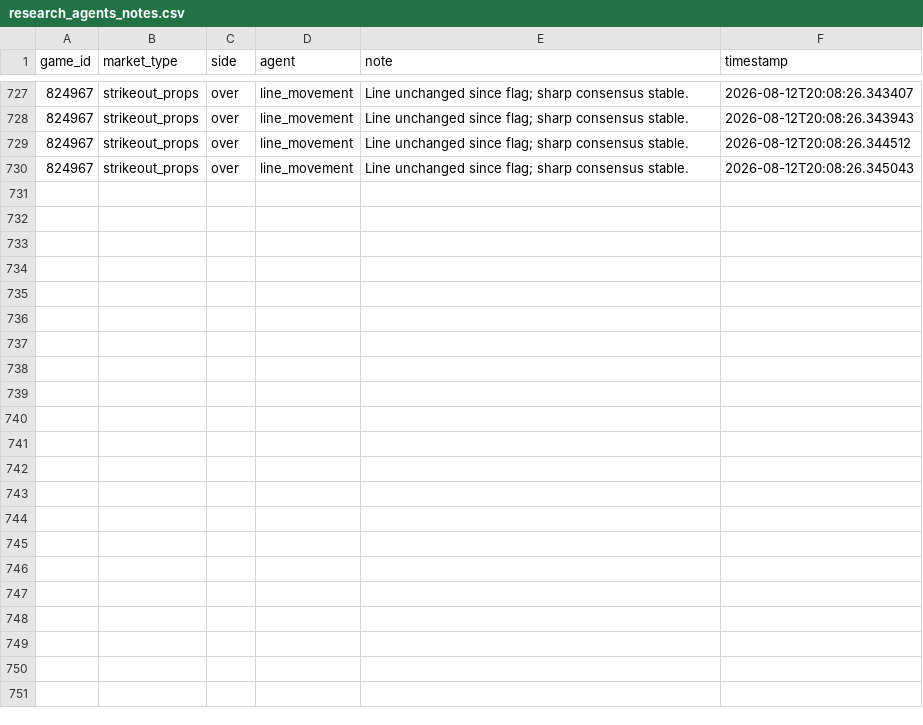
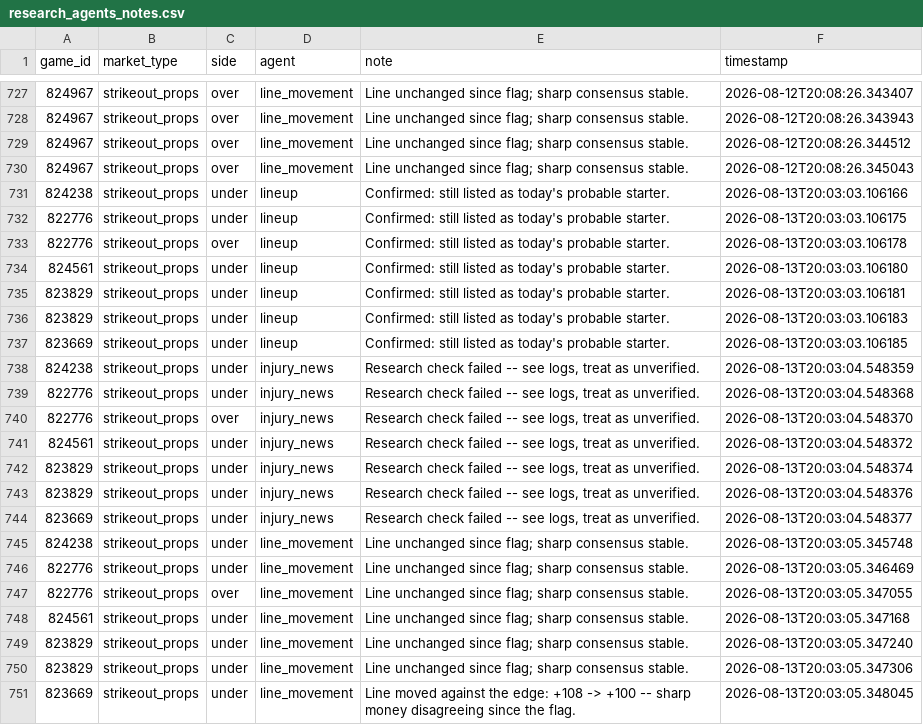
Before and after one commit to jackgoad05-afk/mlb-k-props, a CSV file: output/research_agents_notes.csv, drawn as a sheet; only a part is shown, gaps mark what is left out; the diff names each change by its address in the sheet, - before the commit and + after, or states it on an @@ line.

```diff
--- a/output/research_agents_notes.csv
+++ b/output/research_agents_notes.csv
+row 731: 824238 | strikeout_props | under | lineup | Confirmed: still listed as today's probable starter. | 2026-08-13T20:03:03.106166
+row 732: 822776 | strikeout_props | under | lineup | Confirmed: still listed as today's probable starter. | 2026-08-13T20:03:03.106175
+row 733: 822776 | strikeout_props | over | lineup | Confirmed: still listed as today's probable starter. | 2026-08-13T20:03:03.106178
+row 734: 824561 | strikeout_props | under | lineup | Confirmed: still listed as today's probable starter. | 2026-08-13T20:03:03.106180
+row 735: 823829 | strikeout_props | under | lineup | Confirmed: still listed as today's probable starter. | 2026-08-13T20:03:03.106181
+row 736: 823829 | strikeout_props | under | lineup | Confirmed: still listed as today's probable starter. | 2026-08-13T20:03:03.106183
+row 737: 823669 | strikeout_props | under | lineup | Confirmed: still listed as today's probable starter. | 2026-08-13T20:03:03.106185
+row 738: 824238 | strikeout_props | under | injury_news | Research check failed -- see logs, treat as unverified. | 2026-08-13T20:03:04.548359
+row 739: 822776 | strikeout_props | under | injury_news | Research check failed -- see logs, treat as unverified. | 2026-08-13T20:03:04.548368
+row 740: 822776 | strikeout_props | over | injury_news | Research check failed -- see logs, treat as unverified. | 2026-08-13T20:03:04.548370
+row 741: 824561 | strikeout_props | under | injury_news | Research check failed -- see logs, treat as unverified. | 2026-08-13T20:03:04.548372
+row 742: 823829 | strikeout_props | under | injury_news | Research check failed -- see logs, treat as unverified. | 2026-08-13T20:03:04.548374
+row 743: 823829 | strikeout_props | under | injury_news | Research check failed -- see logs, treat as unverified. | 2026-08-13T20:03:04.548376
+row 744: 823669 | strikeout_props | under | injury_news | Research check failed -- see logs, treat as unverified. | 2026-08-13T20:03:04.548377
+row 745: 824238 | strikeout_props | under | line_movement | Line unchanged since flag; sharp consensus stable. | 2026-08-13T20:03:05.345748
+row 746: 822776 | strikeout_props | under | line_movement | Line unchanged since flag; sharp consensus stable. | 2026-08-13T20:03:05.346469
+row 747: 822776 | strikeout_props | over | line_movement | Line unchanged since flag; sharp consensus stable. | 2026-08-13T20:03:05.347055
+row 748: 824561 | strikeout_props | under | line_movement | Line unchanged since flag; sharp consensus stable. | 2026-08-13T20:03:05.347168
+row 749: 823829 | strikeout_props | under | line_movement | Line unchanged since flag; sharp consensus stable. | 2026-08-13T20:03:05.347240
+row 750: 823829 | strikeout_props | under | line_movement | Line unchanged since flag; sharp consensus stable. | 2026-08-13T20:03:05.347306
+row 751: 823669 | strikeout_props | under | line_movement | Line moved against the edge: +108 -> +100 -- sharp money disagreeing since the flag. | 2026-08-13T20:03:05.348045
```
